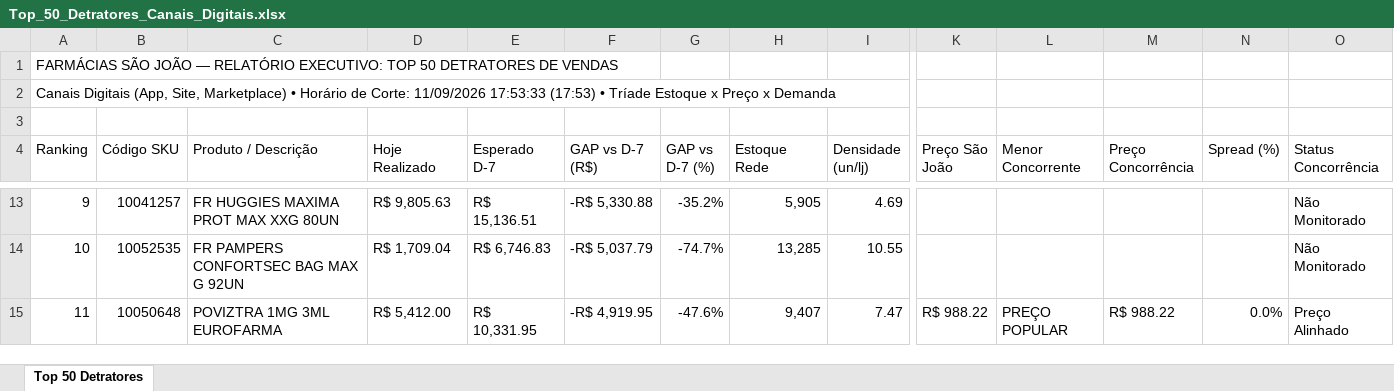
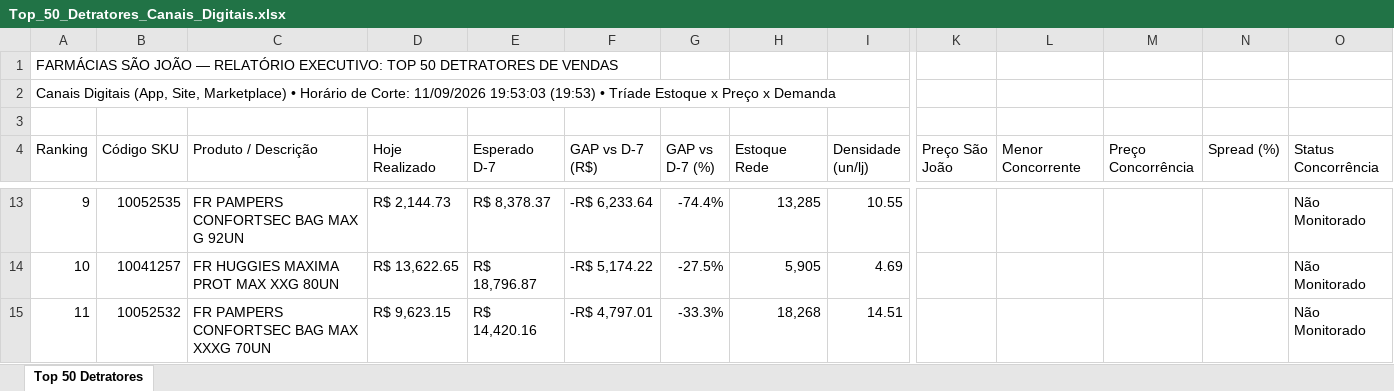
Before and after one commit to lukasg64-png/monitor-canais-digitais, an Excel workbook: data/Top_50_Detratores_Canais_Digitais.xlsx, sheet Top 50 Detratores, drawn as a sheet; only a part is shown, gaps mark what is left out; values as stored, in another font and other column widths than the file's, no cell formats; the diff covers the shown part only; the diff names each change by its address in the sheet, - before the commit and + after, or states it on an @@ line.

Commit message:
Auto-sync Qlik Sense Intraday (11/09/2026 20:21) [Corte: 11/09/2026 19:53:03]

```diff
--- a/data/Top_50_Detratores_Canais_Digitais.xlsx (sheet Top 50 Detratores)
+++ b/data/Top_50_Detratores_Canais_Digitais.xlsx (sheet Top 50 Detratores)
-A2 (Ranking): …Corte: 11/09/2026 17:53:33 (17:53) • Tríade…
+A2 (Ranking): …Corte: 11/09/2026 19:53:03 (19:53) • Tríade…
-B13 (Código SKU): 10041257
+B13 (Código SKU): 10052535
-C13 (Produto / Descrição): FR HUGGIES MAXIMA PROT MAX XXG 80UN
+C13 (Produto / Descrição): FR PAMPERS CONFORTSEC BAG MAX G 92UN
-D13 (Hoje Realizado): R$ 9,805.63
+D13 (Hoje Realizado): R$ 2,144.73
-E13 (Esperado D-7): R$ 15,136.51
+E13 (Esperado D-7): R$ 8,378.37
-F13 (GAP vs D-7 (R$)): -R$ 5,330.88
+F13 (GAP vs D-7 (R$)): -R$ 6,233.64
-G13 (GAP vs D-7 (%)): -35.2%
+G13 (GAP vs D-7 (%)): -74.4%
-H13 (Estoque Rede): 5,905
+H13 (Estoque Rede): 13,285
-I13 (Densidade (un/lj)): 4.69
+I13 (Densidade (un/lj)): 10.55
-B14 (Código SKU): 10052535
+B14 (Código SKU): 10041257
-C14 (Produto / Descrição): FR PAMPERS CONFORTSEC BAG MAX G 92UN
+C14 (Produto / Descrição): FR HUGGIES MAXIMA PROT MAX XXG 80UN
-D14 (Hoje Realizado): R$ 1,709.04
+D14 (Hoje Realizado): R$ 13,622.65
-E14 (Esperado D-7): R$ 6,746.83
+E14 (Esperado D-7): R$ 18,796.87
-F14 (GAP vs D-7 (R$)): -R$ 5,037.79
+F14 (GAP vs D-7 (R$)): -R$ 5,174.22
-G14 (GAP vs D-7 (%)): -74.7%
+G14 (GAP vs D-7 (%)): -27.5%
-H14 (Estoque Rede): 13,285
+H14 (Estoque Rede): 5,905
-I14 (Densidade (un/lj)): 10.55
+I14 (Densidade (un/lj)): 4.69
-B15 (Código SKU): 10050648
+B15 (Código SKU): 10052532
-C15 (Produto / Descrição): POVIZTRA 1MG 3ML EUROFARMA
+C15 (Produto / Descrição): FR PAMPERS CONFORTSEC BAG MAX XXXG 70UN
-D15 (Hoje Realizado): R$ 5,412.00
+D15 (Hoje Realizado): R$ 9,623.15
-E15 (Esperado D-7): R$ 10,331.95
+E15 (Esperado D-7): R$ 14,420.16
-F15 (GAP vs D-7 (R$)): -R$ 4,919.95
+F15 (GAP vs D-7 (R$)): -R$ 4,797.01
-G15 (GAP vs D-7 (%)): -47.6%
+G15 (GAP vs D-7 (%)): -33.3%
-H15 (Estoque Rede): 9,407
+H15 (Estoque Rede): 18,268
-I15 (Densidade (un/lj)): 7.47
+I15 (Densidade (un/lj)): 14.51
-K15 (Preço São João): R$ 988.22
+K15 (Preço São João): (empty)
-L15 (Menor Concorrente): PREÇO POPULAR
+L15 (Menor Concorrente): (empty)
-M15 (Preço Concorrência): R$ 988.22
+M15 (Preço Concorrência): (empty)
-N15 (Spread (%)): 0.0%
+N15 (Spread (%)): (empty)
-O15 (Status Concorrência): Preço Alinhado
+O15 (Status Concorrência): Não Monitorado
```
Also changed, not shown: 1 added row, 1 removed row and 456 edited cells elsewhere in this sheet, cell formats, 9 other files.
